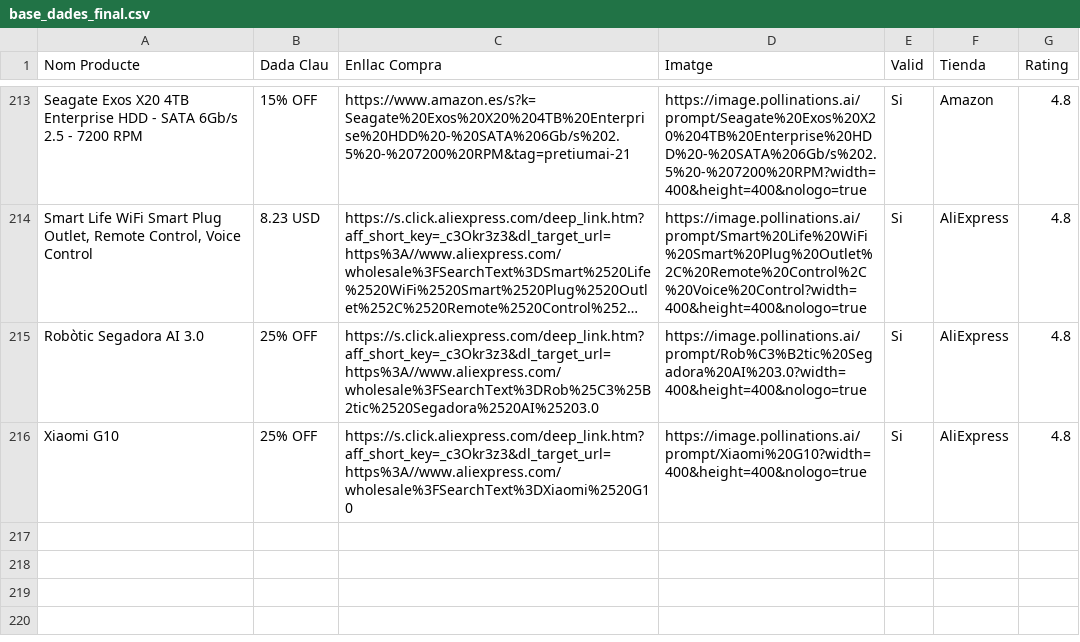
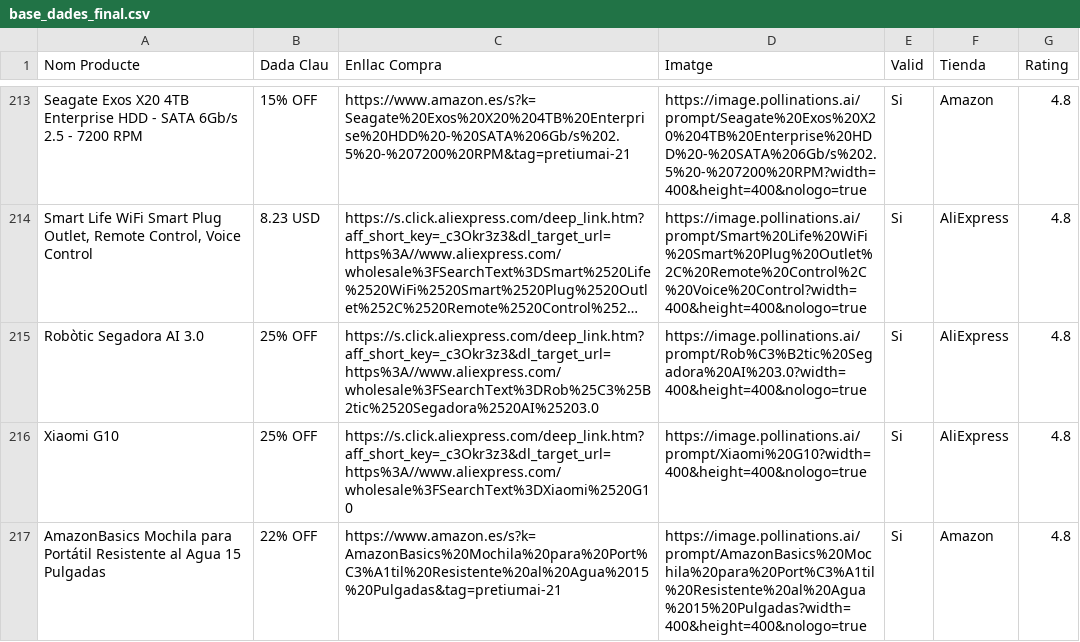
Before and after one commit to PretiumAI/pretiumai-shop, a CSV file: base_dades_final.csv, drawn as a sheet; only a part is shown, gaps mark what is left out; long unchanged cells end in …; the diff names each change by its address in the sheet, - before the commit and + after, or states it on an @@ line.

```diff
--- a/base_dades_final.csv
+++ b/base_dades_final.csv
+row 217: AmazonBasics Mochila para Portátil Resistente al Agua 15 Pulgadas | 22% OFF | https://www.amazon.es/s?k=AmazonBasics%20Mochila%20para%20Port%C3%A1til%20Resistente%20al%20Agua%2015%20Pulgadas&tag=pretiumai-21 | https://image.pollinations.ai/prompt/AmazonBasics%20Mochila%20para%20Port%C3%A1til%20Resistente%20al%20Agua%2015%20Pulgadas?width=400&height=400&nologo=true | Si | Amazon | 4.8
```
Also changed, not shown: 1 other file.
